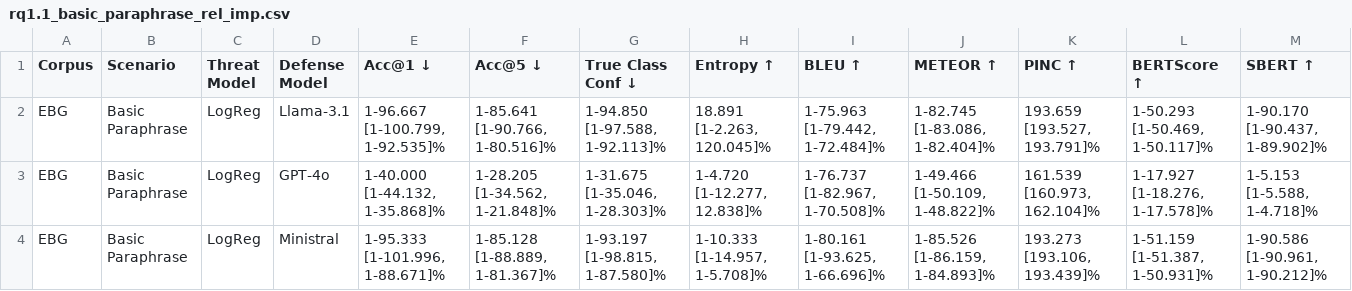
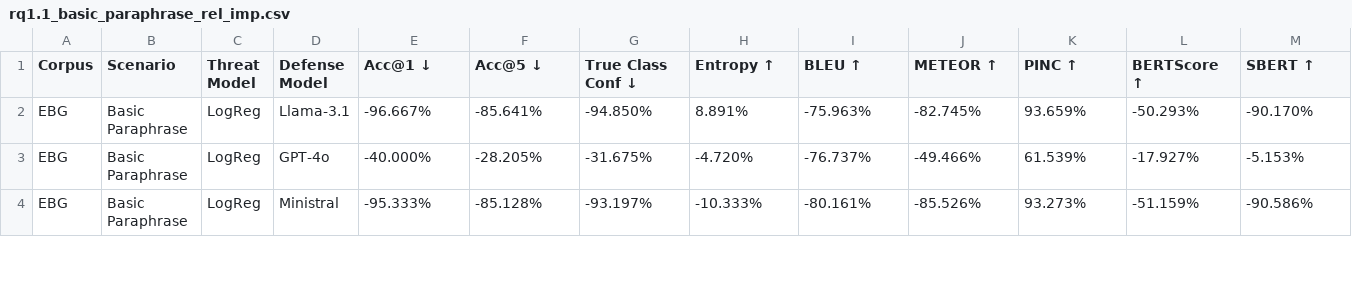
Before and after one commit to Wang-Haining/llms_as_defense, a CSV file: results/rq1.1_basic_paraphrase_rel_imp.csv, drawn as a sheet; only a part is shown; the diff covers the shown part only.

Commit message:
feat: add formatted results

```diff
--- a/results/rq1.1_basic_paraphrase_rel_imp.csv
+++ b/results/rq1.1_basic_paraphrase_rel_imp.csv
@@ -1,4 +1,4 @@
 Corpus,Scenario,Threat Model,Defense Model,Acc@1 ↓,Acc@5 ↓,True Class Conf ↓,Entropy ↑,BLEU ↑,METEOR ↑,PINC ↑,BERTScore ↑,SBERT ↑
-EBG,Basic Paraphrase,LogReg,Llama-3.1,"1-96.667 [1-100.799, 1-92.535]%","1-85.641 [1-90.766, 1-80.516]%","1-94.850 [1-97.588, 1-92.113]%","18.891 [1-2.263, 120.045]%","1-75.963 [1-79.442, 1-72.484]%","1-82.745 [1-83.086, 1-82.404]%","193.659 [193.527, 193.791]%","1-50.293 [1-50.469, 1-50.117]%","1-90.170 [1-90.437, 1-89.902]%"
-EBG,Basic Paraphrase,LogReg,GPT-4o,"1-40.000 [1-44.132, 1-35.868]%","1-28.205 [1-34.562, 1-21.848]%","1-31.675 [1-35.046, 1-28.303]%","1-4.720 [1-12.277, 12.838]%","1-76.737 [1-82.967, 1-70.508]%","1-49.466 [1-50.109, 1-48.822]%","161.539 [160.973, 162.104]%","1-17.927 [1-18.276, 1-17.578]%","1-5.153 [1-5.588, 1-4.718]%"
-EBG,Basic Paraphrase,LogReg,Ministral,"1-95.333 [1-101.996, 1-88.671]%","1-85.128 [1-88.889, 1-81.367]%","1-93.197 [1-98.815, 1-87.580]%","1-10.333 [1-14.957, 1-5.708]%","1-80.161 [1-93.625, 1-66.696]%","1-85.526 [1-86.159, 1-84.893]%","193.273 [193.106, 193.439]%","1-51.159 [1-51.387, 1-50.931]%","1-90.586 [1-90.961, 1-90.212]%"
+EBG,Basic Paraphrase,LogReg,Llama-3.1,-96.667%,-85.641%,-94.850%,8.891%,-75.963%,-82.745%,93.659%,-50.293%,-90.170%
+EBG,Basic Paraphrase,LogReg,GPT-4o,-40.000%,-28.205%,-31.675%,-4.720%,-76.737%,-49.466%,61.539%,-17.927%,-5.153%
+EBG,Basic Paraphrase,LogReg,Ministral,-95.333%,-85.128%,-93.197%,-10.333%,-80.161%,-85.526%,93.273%,-51.159%,-90.586%
```
Also changed, not shown: 108 edited cells elsewhere in this file, results/rq1.1_basic_paraphrase_abs_imp.csv, results/rq1.2_backtranslation_via_de_abs_imp.csv, 32 other files.
